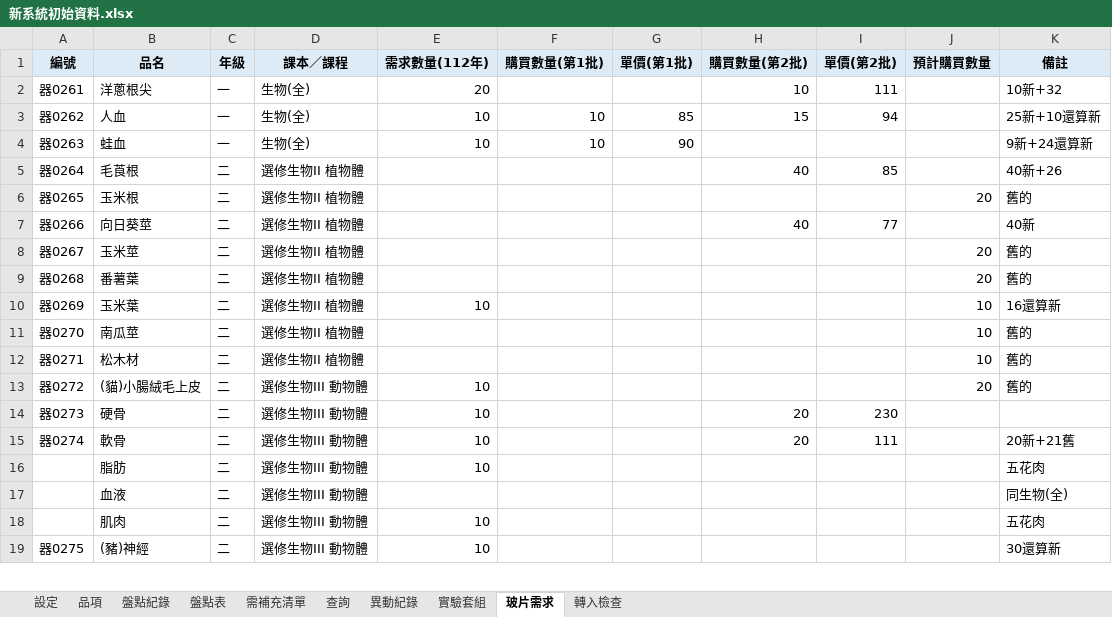
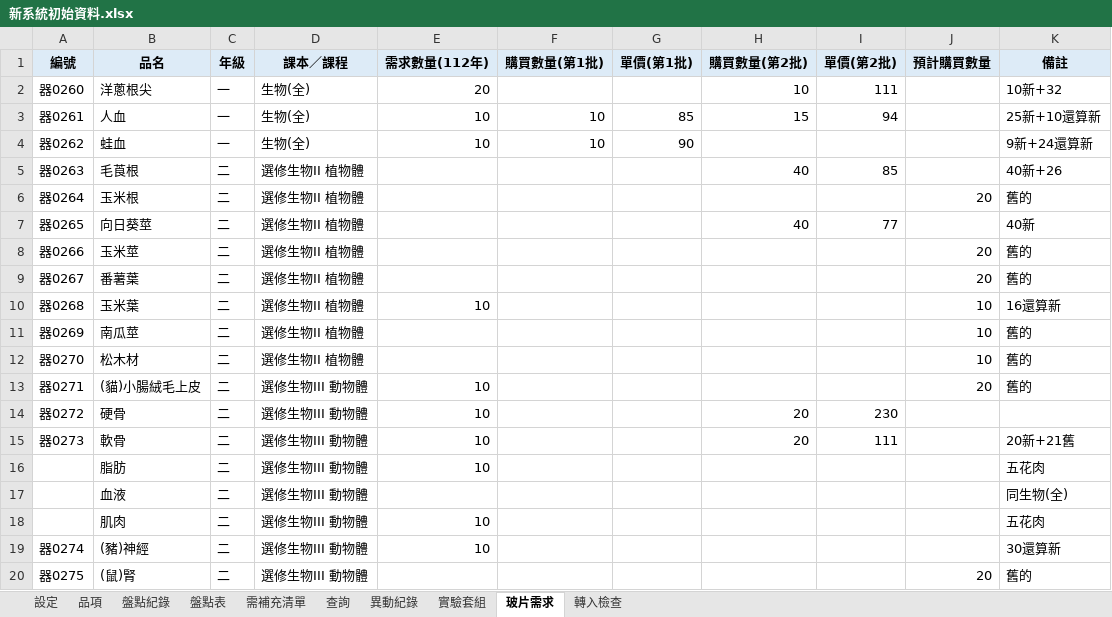
Before and after one commit to koala5566/lab-manager, an Excel workbook: lab-inventory/data/新系統初始資料.xlsx, sheet 玻片需求, drawn as a sheet; only a part is shown; values as stored, in another font and other column widths than the file's, no borders; removed rows and columns are numbered as before the commit, all else as after; the diff covers the shown part only; the diff names each change by its address in the sheet, - before the commit and + after, or states it on an @@ line.

```diff
--- a/lab-inventory/data/新系統初始資料.xlsx (sheet 玻片需求)
+++ b/lab-inventory/data/新系統初始資料.xlsx (sheet 玻片需求)
-A2 (編號): 器0261
+A2 (編號): 器0260
-A3 (編號): 器0262
+A3 (編號): 器0261
-A4 (編號): 器0263
+A4 (編號): 器0262
-A5 (編號): 器0264
+A5 (編號): 器0263
-A6 (編號): 器0265
+A6 (編號): 器0264
-A7 (編號): 器0266
+A7 (編號): 器0265
+row 8: 器0266 | 玉米莖 | 二 | 選修生物II 植物體 |  |  |  |  |  | 20 | 舊的
-B9 (品名): 玉米莖
+B9 (品名): 番薯葉
-B10 (品名): 番薯葉
+B10 (品名): 玉米葉
-E10 (需求數量(112年)): (empty)
+E10 (需求數量(112年)): 10
-J10 (預計購買數量): 20
+J10 (預計購買數量): 10
-K10 (備註): 舊的
+K10 (備註): 16還算新
-B11 (品名): 玉米葉
+B11 (品名): 南瓜莖
-E11 (需求數量(112年)): 10
+E11 (需求數量(112年)): (empty)
-K11 (備註): 16還算新
+K11 (備註): 舊的
-B12 (品名): 南瓜莖
+B12 (品名): 松木材
-B13 (品名): 松木材
+B13 (品名): (貓)小腸絨毛上皮
-D13 (課本／課程): 選修生物II 植物體
+D13 (課本／課程): 選修生物III 動物體
-E13 (需求數量(112年)): (empty)
+E13 (需求數量(112年)): 10
-J13 (預計購買數量): 10
+J13 (預計購買數量): 20
-B14 (品名): (貓)小腸絨毛上皮
+B14 (品名): 硬骨
-H14 (購買數量(第2批)): (empty)
+H14 (購買數量(第2批)): 20
-I14 (單價(第2批)): (empty)
+I14 (單價(第2批)): 230
-J14 (預計購買數量): 20
+J14 (預計購買數量): (empty)
-K14 (備註): 舊的
+K14 (備註): (empty)
-B15 (品名): 硬骨
+B15 (品名): 軟骨
-I15 (單價(第2批)): 230
+I15 (單價(第2批)): 111
-K15 (備註): (empty)
+K15 (備註): 20新+21舊
-row 15: 器0274 | 軟骨 | 二 | 選修生物III 動物體 | 10 |  |  | 20 | 111 |  | 20新+21舊
-A19 (編號): 器0275
+A19 (編號): 器0274
+row 20: 器0275 | (鼠)腎 | 二 | 選修生物III 動物體 |  |  |  |  |  | 20 | 舊的
```
Also changed, not shown: 1 removed row and 7 edited cells elsewhere in this sheet, sheet 盤點紀錄, sheet 品項, sheet 轉入檢查, sheet 實驗套組, sheet 異動紀錄, 2 other files.
